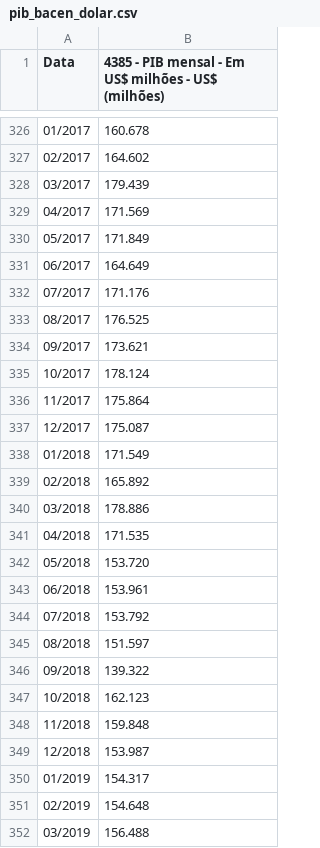
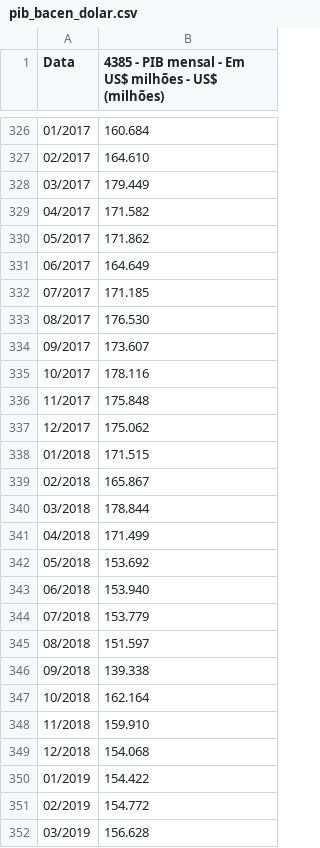
Before and after one commit to plmex/prfdata, a CSV file: data-raw/pib_mensal/pib_bacen_dolar.csv, drawn as a sheet; only a part is shown, gaps mark what is left out; the diff covers the shown part only.

```diff
--- a/data-raw/pib_mensal/pib_bacen_dolar.csv
+++ b/data-raw/pib_mensal/pib_bacen_dolar.csv
@@ -326,27 +326,27 @@ Data;4385 - PIB mensal - Em US$ milhões - US$ (milhões)
-01/2017;160.678
-02/2017;164.602
-03/2017;179.439
-04/2017;171.569
-05/2017;171.849
+01/2017;160.684
+02/2017;164.610
+03/2017;179.449
+04/2017;171.582
+05/2017;171.862
 06/2017;164.649
-07/2017;171.176
-08/2017;176.525
-09/2017;173.621
-10/2017;178.124
-11/2017;175.864
-12/2017;175.087
-01/2018;171.549
-02/2018;165.892
-03/2018;178.886
-04/2018;171.535
-05/2018;153.720
-06/2018;153.961
-07/2018;153.792
+07/2017;171.185
+08/2017;176.530
+09/2017;173.607
+10/2017;178.116
+11/2017;175.848
+12/2017;175.062
+01/2018;171.515
+02/2018;165.867
+03/2018;178.844
+04/2018;171.499
+05/2018;153.692
+06/2018;153.940
+07/2018;153.779
 08/2018;151.597
-09/2018;139.322
-10/2018;162.123
-11/2018;159.848
-12/2018;153.987
-01/2019;154.317
-02/2019;154.648
-03/2019;156.488
+09/2018;139.338
+10/2018;162.164
+11/2018;159.910
+12/2018;154.068
+01/2019;154.422
+02/2019;154.772
+03/2019;156.628
```
Also changed, not shown: 3 added rows and 77 edited cells elsewhere in this file, 2 other files.
